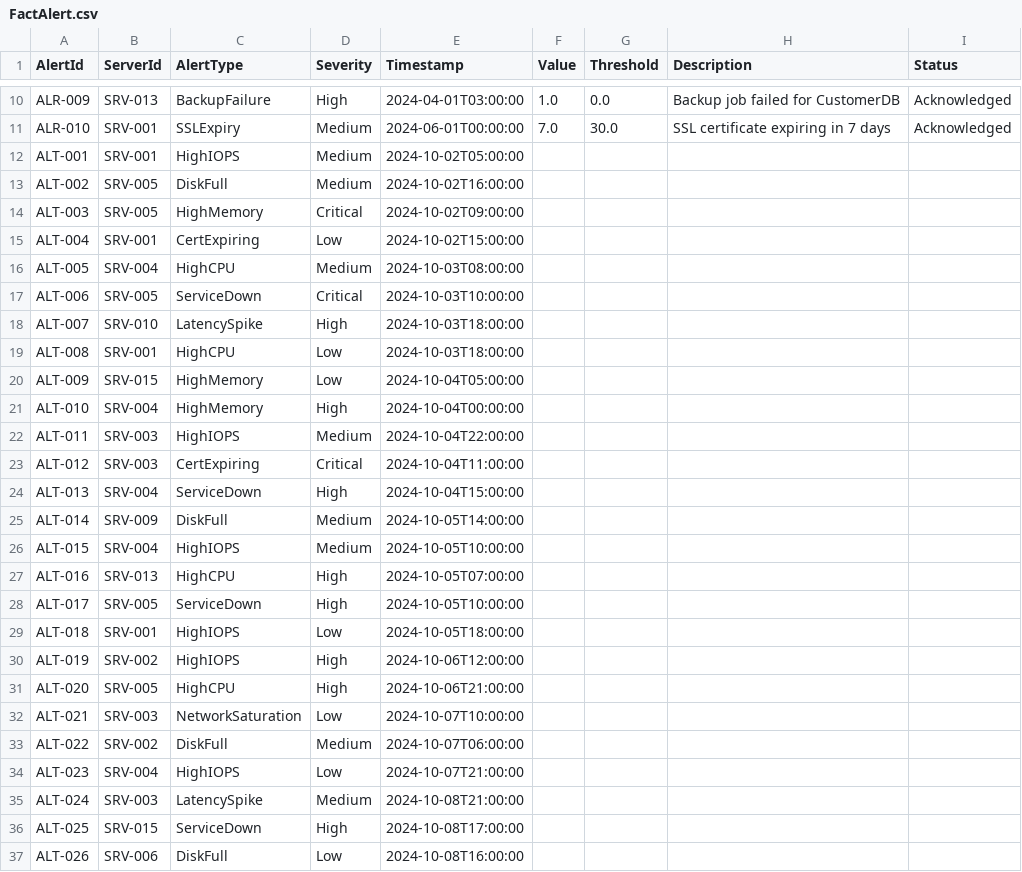
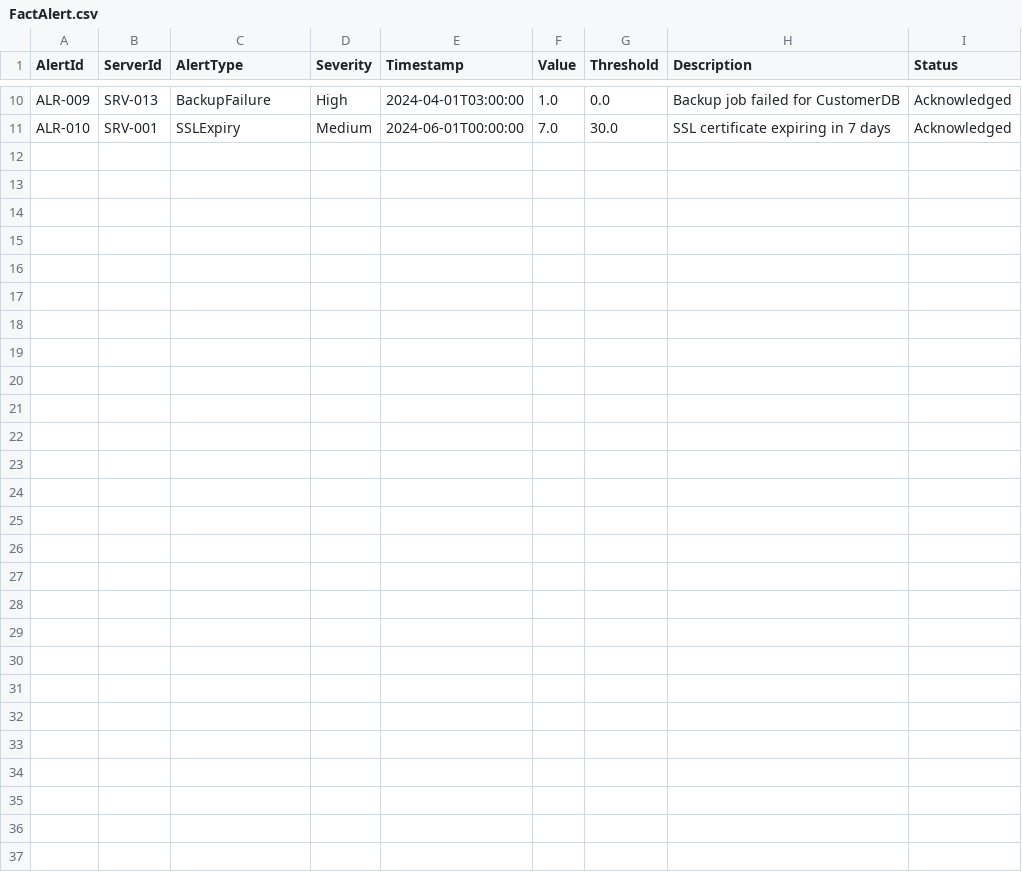
Before and after one commit to cyphou/Ontology-RTI, a CSV file: ontologies/ITAsset/data/FactAlert.csv, drawn as a sheet; only a part is shown, gaps mark what is left out.

```diff
--- a/ontologies/ITAsset/data/FactAlert.csv
+++ b/ontologies/ITAsset/data/FactAlert.csv
@@ -11,27 +11 @@ ALR-009,SRV-013,BackupFailure,High,2024-04-01T03:00:00,1.0,0.0,Backup job failed
 ALR-010,SRV-001,SSLExpiry,Medium,2024-06-01T00:00:00,7.0,30.0,SSL certificate expiring in 7 days,Acknowledged
-"ALT-001","SRV-001","HighIOPS","Medium","2024-10-02T05:00:00",,,,
-"ALT-002","SRV-005","DiskFull","Medium","2024-10-02T16:00:00",,,,
-"ALT-003","SRV-005","HighMemory","Critical","2024-10-02T09:00:00",,,,
-"ALT-004","SRV-001","CertExpiring","Low","2024-10-02T15:00:00",,,,
-"ALT-005","SRV-004","HighCPU","Medium","2024-10-03T08:00:00",,,,
-"ALT-006","SRV-005","ServiceDown","Critical","2024-10-03T10:00:00",,,,
-"ALT-007","SRV-010","LatencySpike","High","2024-10-03T18:00:00",,,,
-"ALT-008","SRV-001","HighCPU","Low","2024-10-03T18:00:00",,,,
-"ALT-009","SRV-015","HighMemory","Low","2024-10-04T05:00:00",,,,
-"ALT-010","SRV-004","HighMemory","High","2024-10-04T00:00:00",,,,
-"ALT-011","SRV-003","HighIOPS","Medium","2024-10-04T22:00:00",,,,
-"ALT-012","SRV-003","CertExpiring","Critical","2024-10-04T11:00:00",,,,
-"ALT-013","SRV-004","ServiceDown","High","2024-10-04T15:00:00",,,,
-"ALT-014","SRV-009","DiskFull","Medium","2024-10-05T14:00:00",,,,
-"ALT-015","SRV-004","HighIOPS","Medium","2024-10-05T10:00:00",,,,
-"ALT-016","SRV-013","HighCPU","High","2024-10-05T07:00:00",,,,
-"ALT-017","SRV-005","ServiceDown","High","2024-10-05T10:00:00",,,,
-"ALT-018","SRV-001","HighIOPS","Low","2024-10-05T18:00:00",,,,
-"ALT-019","SRV-002","HighIOPS","High","2024-10-06T12:00:00",,,,
-"ALT-020","SRV-005","HighCPU","High","2024-10-06T21:00:00",,,,
-"ALT-021","SRV-003","NetworkSaturation","Low","2024-10-07T10:00:00",,,,
-"ALT-022","SRV-002","DiskFull","Medium","2024-10-07T06:00:00",,,,
-"ALT-023","SRV-004","HighIOPS","Low","2024-10-07T21:00:00",,,,
-"ALT-024","SRV-003","LatencySpike","Medium","2024-10-08T21:00:00",,,,
-"ALT-025","SRV-015","ServiceDown","High","2024-10-08T17:00:00",,,,
-"ALT-026","SRV-006","DiskFull","Low","2024-10-08T16:00:00",,,,
```
Also changed, not shown: ontologies/ManufacturingPlant/data/FactAlert.csv, ontologies/ManufacturingPlant/data/FactProductionBatch.csv, 7 other files.
